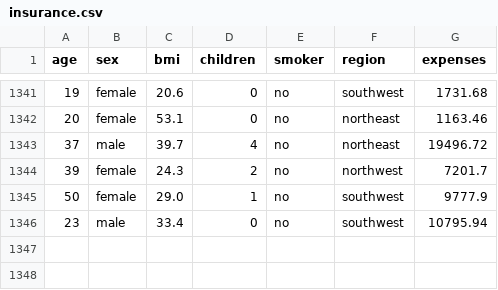
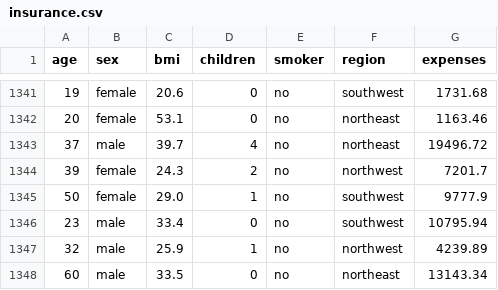
Before and after one commit to asishjose/Patient-Insurance-Charges-Prediction, a CSV file: data/insurance.csv, drawn as a sheet; only a part is shown, gaps mark what is left out.

Commit message:
triggering automated model retraining

```diff
--- a/data/insurance.csv
+++ b/data/insurance.csv
@@ -1346 +1346,3 @@ age,sex,bmi,children,smoker,region,expenses
 23,male,33.4,0,no,southwest,10795.94
+32,male,25.9,1,no,northwest,4239.89
+60,male,33.5,0,no,northeast,13143.34
```
